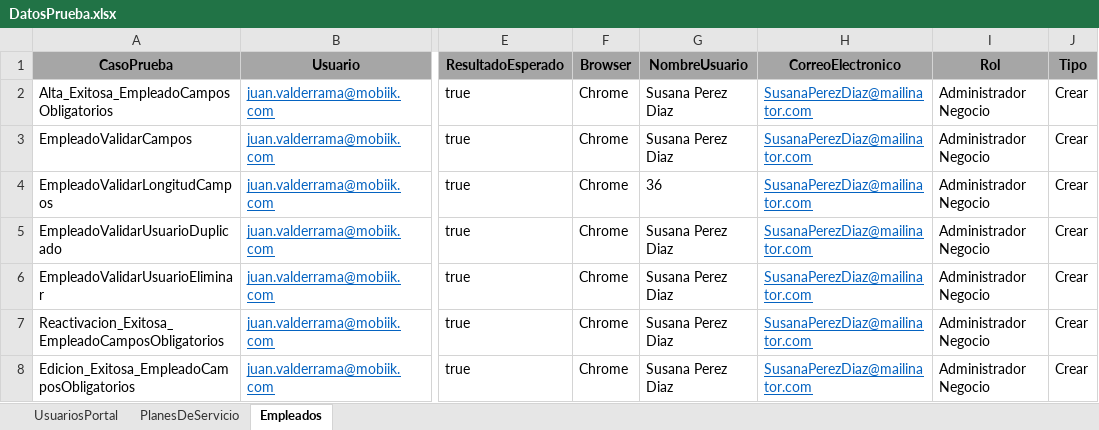
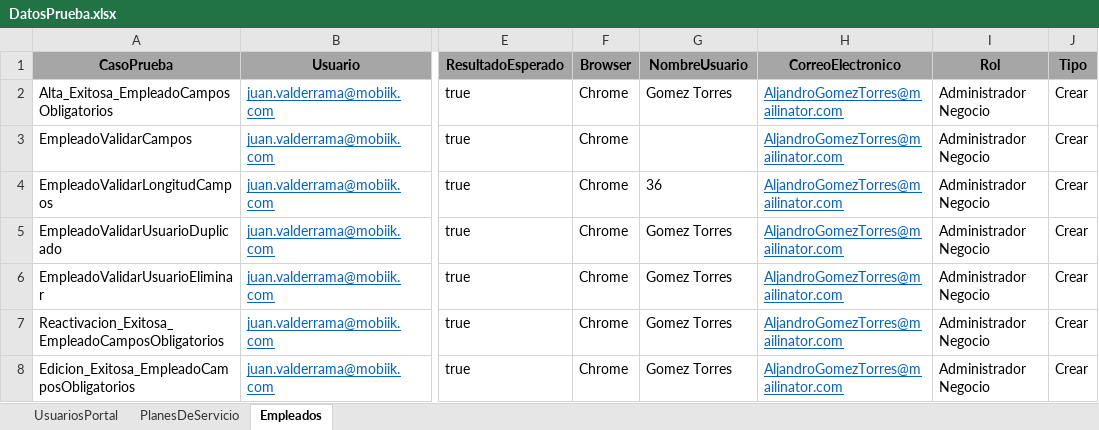
Before and after one commit to CharlyNetDev/InterPro, an Excel workbook: InterProPruebasAutomatizadas/InterProHerramientas/Comunes/DatosPrueba.xlsx, sheet Empleados, drawn as a sheet; only a part is shown, gaps mark what is left out; values as stored, in another font and other column widths than the file's, no borders; the diff names each change by its address in the sheet, - before the commit and + after, or states it on an @@ line.

```diff
--- a/InterProPruebasAutomatizadas/InterProHerramientas/Comunes/DatosPrueba.xlsx (sheet Empleados)
+++ b/InterProPruebasAutomatizadas/InterProHerramientas/Comunes/DatosPrueba.xlsx (sheet Empleados)
-G2 (NombreUsuario): Susana Perez Diaz
+G2 (NombreUsuario): Gomez Torres
-H2:H8 (CorreoElectronico): SusanaPerezDiaz@mailinator.com
+H2:H8 (CorreoElectronico): AljandroGomezTorres@mailinator.com
-G3 (NombreUsuario): Susana Perez Diaz
+G3 (NombreUsuario): (empty)
-G5:G8 (NombreUsuario): Susana Perez Diaz
+G5:G8 (NombreUsuario): Gomez Torres
```
Also changed, not shown: sheet PlanesDeServicio, sheet UsuariosPortal, 3 other files.
